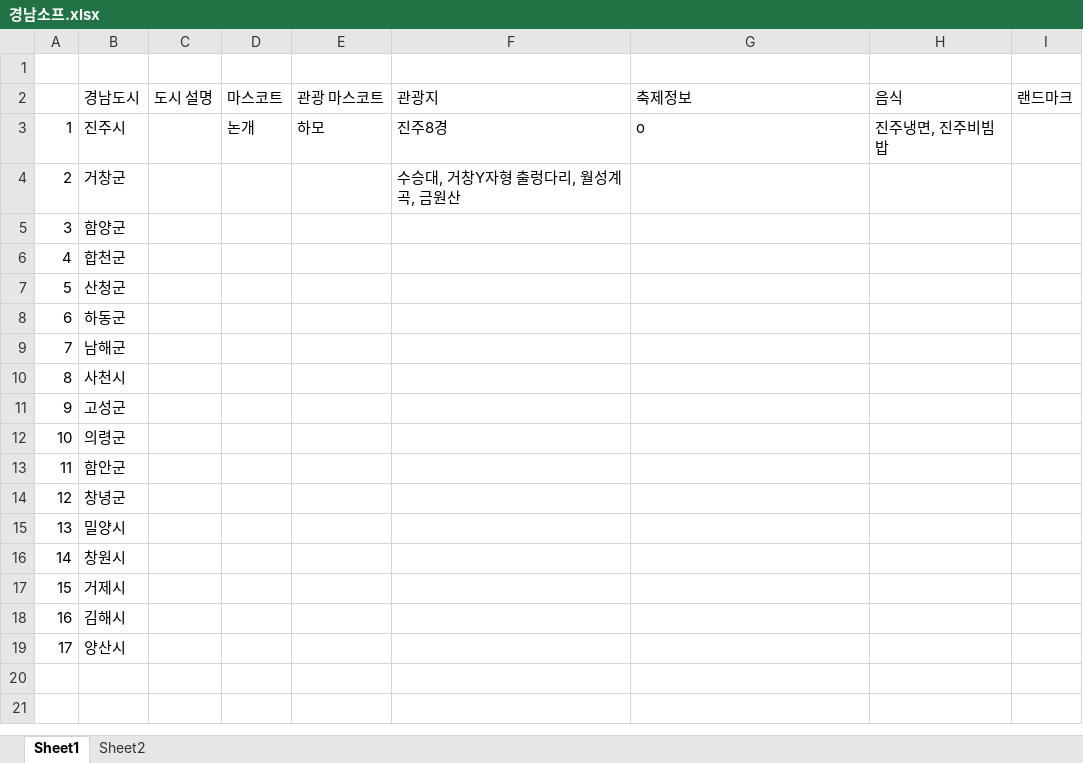
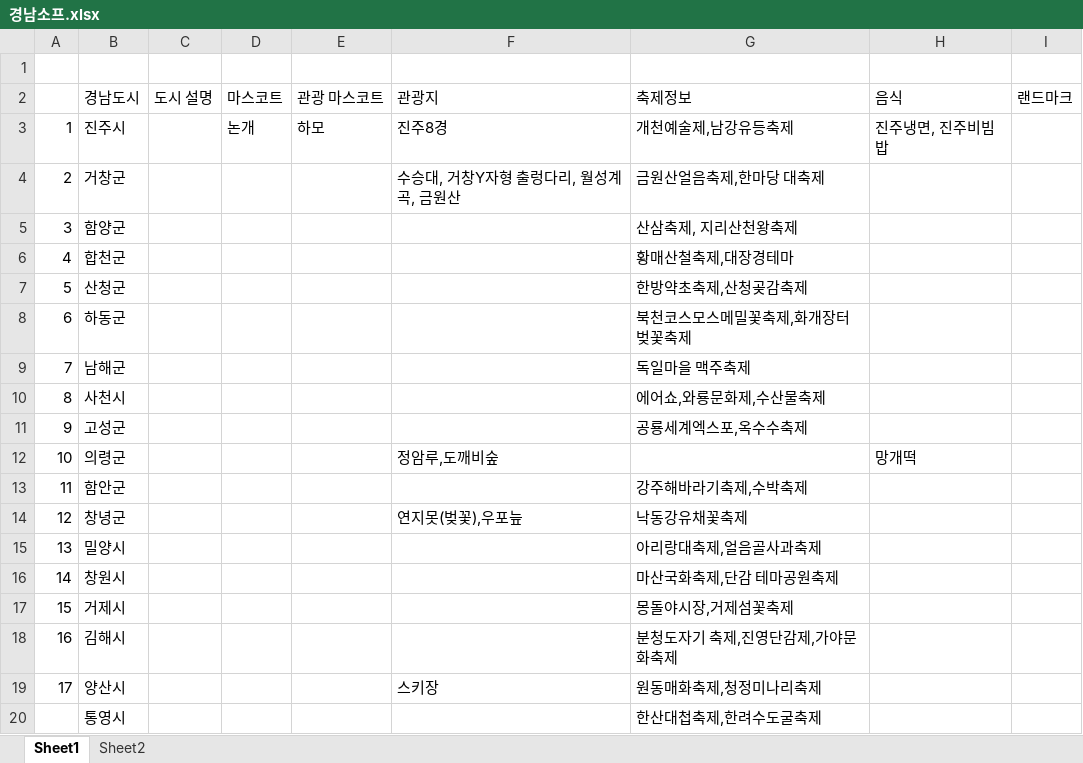
Before and after one commit to minjjait/GNGather, an Excel workbook: 경남소프.xlsx, sheet Sheet1, drawn as a sheet; values as stored, in another font and other column widths than the file's, no borders; the diff names each change by its address in the sheet, - before the commit and + after, or states it on an @@ line.

Commit message:
Update 경남소프.xlsx

```diff
--- a/경남소프.xlsx (sheet Sheet1)
+++ b/경남소프.xlsx (sheet Sheet1)
-G3: o
+G3: 개천예술제,남강유등축제
-G4: (empty)
+G4: 금원산얼음축제,한마당 대축제
-G5: (empty)
+G5: 산삼축제, 지리산천왕축제
-G6: (empty)
+G6: 황매산철축제,대장경테마
-G7: (empty)
+G7: 한방약초축제,산청곶감축제
-G8: (empty)
+G8: 북천코스모스메밀꽃축제,화개장터 벚꽃축제
-G9: (empty)
+G9: 독일마을 맥주축제
-G10: (empty)
+G10: 에어쇼,와룡문화제,수산물축제
-G11: (empty)
+G11: 공룡세계엑스포,옥수수축제
-F12: (empty)
+F12: 정암루,도깨비숲
-H12: (empty)
+H12: 망개떡
-G13: (empty)
+G13: 강주해바라기축제,수박축제
-F14: (empty)
+F14: 연지못(벚꽃),우포늪
-G14: (empty)
+G14: 낙동강유채꽃축제
-G15: (empty)
+G15: 아리랑대축제,얼음골사과축제
-G16: (empty)
+G16: 마산국화축제,단감 테마공원축제
-G17: (empty)
+G17: 몽돌야시장,거제섬꽃축제
-G18: (empty)
+G18: 분청도자기 축제,진영단감제,가야문화축제
-F19: (empty)
+F19: 스키장
-G19: (empty)
+G19: 원동매화축제,청정미나리축제
+row 20:  | 통영시 |  |  |  |  | 한산대첩축제,한려수도굴축제
```
